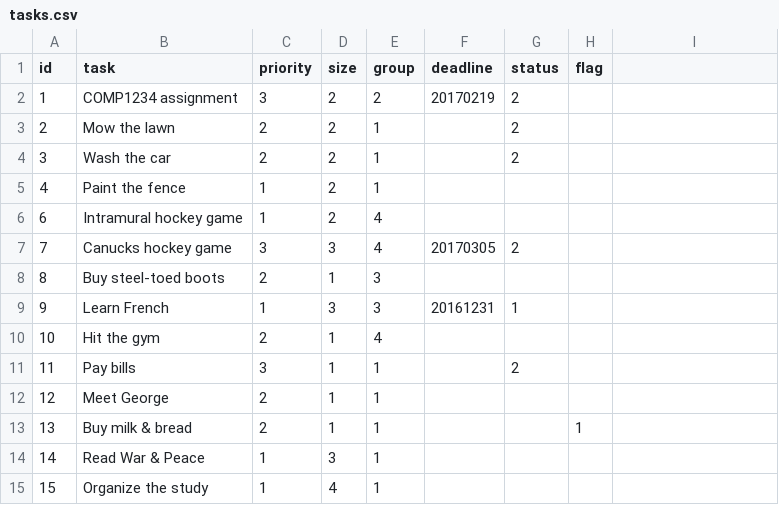
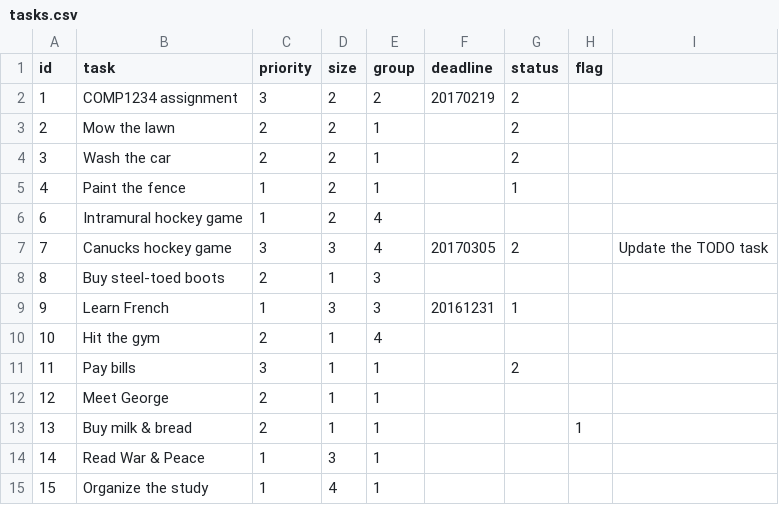
Before and after one commit to COMP4711Lab5Group02/starter-todo4, a CSV file: data/tasks.csv, drawn as a sheet.

Commit message:
Added TaskListTest.php
> added TaskListTest.php

> modified data/tasks.csv

```diff
--- a/data/tasks.csv
+++ b/data/tasks.csv
@@ -4,5 +4,5 @@ id,task,priority,size,group,deadline,status,flag
 3,"Wash the car",2,2,1,,2,
-4,"Paint the fence",1,2,1,,,
+4,"Paint the fence",1,2,1,,1,
 6,"Intramural hockey game",1,2,4,,,
-7,"Canucks hockey game",3,3,4,20170305,2,
+7,"Canucks hockey game",3,3,4,20170305,2,,"Update the TODO task"
 8,"Buy steel-toed boots",2,1,3,,,
```
Also changed, not shown: 1 other file.
